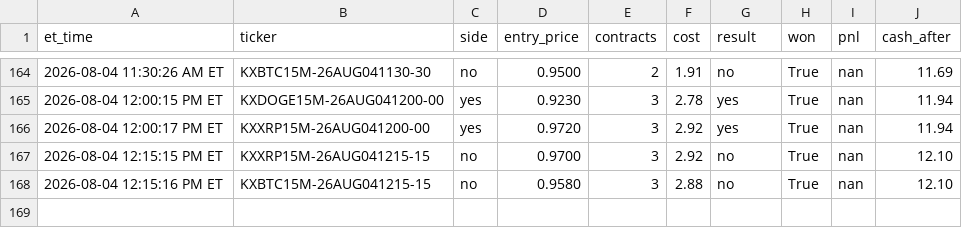
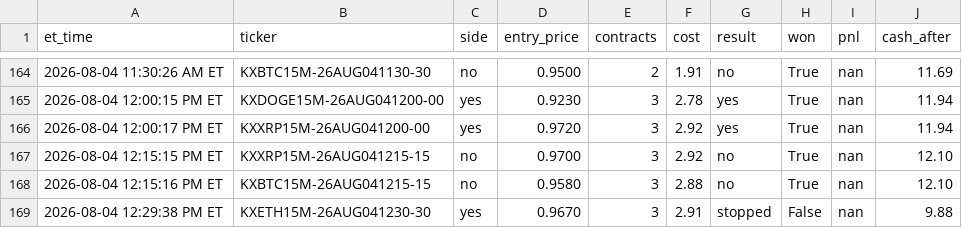
Before and after one commit to nitinjakka/nitinjakka, a CSV file: kalshi_live_log.csv, drawn as a sheet; only a part is shown, gaps mark what is left out.

Commit message:
live logs 2026-08-04T16:29

```diff
--- a/kalshi_live_log.csv
+++ b/kalshi_live_log.csv
@@ -168 +168,2 @@ et_time,ticker,side,entry_price,contracts,cost,result,won,pnl,cash_after
 2026-08-04 12:15:16 PM ET,KXBTC15M-26AUG041215-15,no,0.9580,3,2.88,no,True,nan,12.10
+2026-08-04 12:29:38 PM ET,KXETH15M-26AUG041230-30,yes,0.9670,3,2.91,stopped,False,nan,9.88
```
Also changed, not shown: 2 other files.
